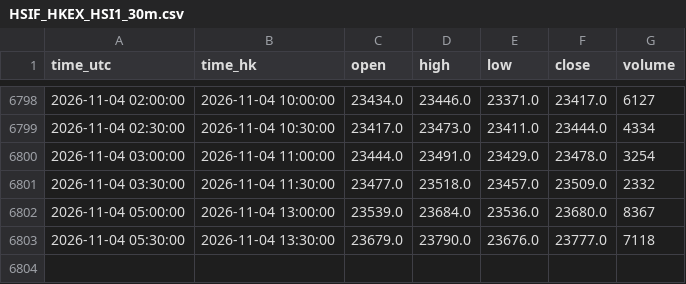
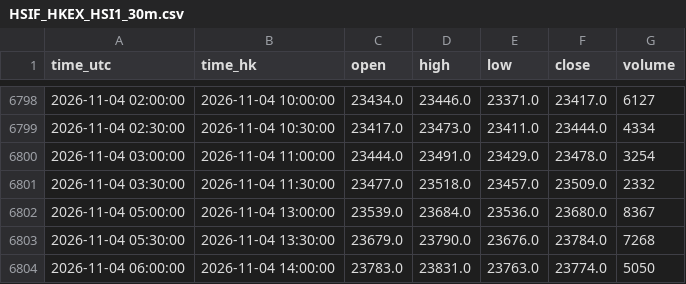
Before and after one commit to ronaldo8282/rs-us-daily, a CSV file: docs/tpo/data/HSIF_HKEX_HSI1_30m.csv, drawn as a sheet; only a part is shown, gaps mark what is left out.

Commit message:
chore(tpo): HSIF live 30m 2026-11-04 14:40 HKT

```diff
--- a/docs/tpo/data/HSIF_HKEX_HSI1_30m.csv
+++ b/docs/tpo/data/HSIF_HKEX_HSI1_30m.csv
@@ -6802,2 +6802,3 @@ time_utc,time_hk,open,high,low,close,volume
 2026-11-04 05:00:00,2026-11-04 13:00:00,23539.0,23684.0,23536.0,23680.0,8367
-2026-11-04 05:30:00,2026-11-04 13:30:00,23679.0,23790.0,23676.0,23777.0,7118
+2026-11-04 05:30:00,2026-11-04 13:30:00,23679.0,23790.0,23676.0,23784.0,7268
+2026-11-04 06:00:00,2026-11-04 14:00:00,23783.0,23831.0,23763.0,23774.0,5050
```
Also changed, not shown: 1 other file.
